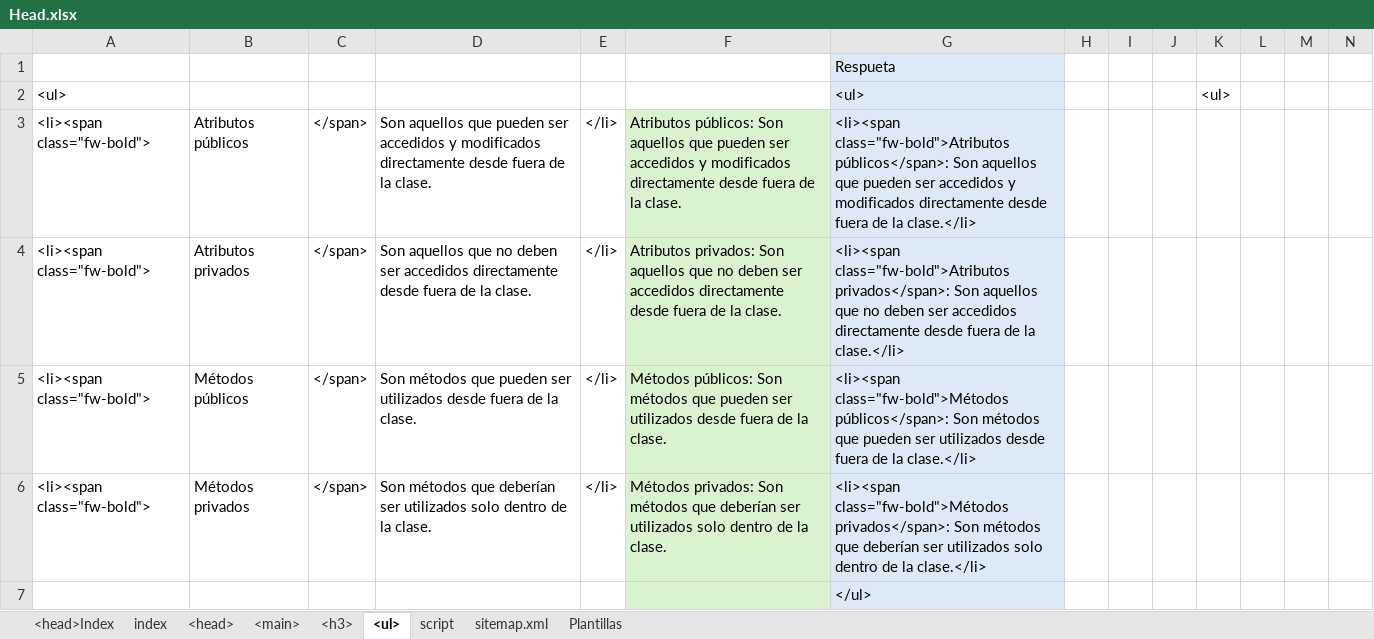
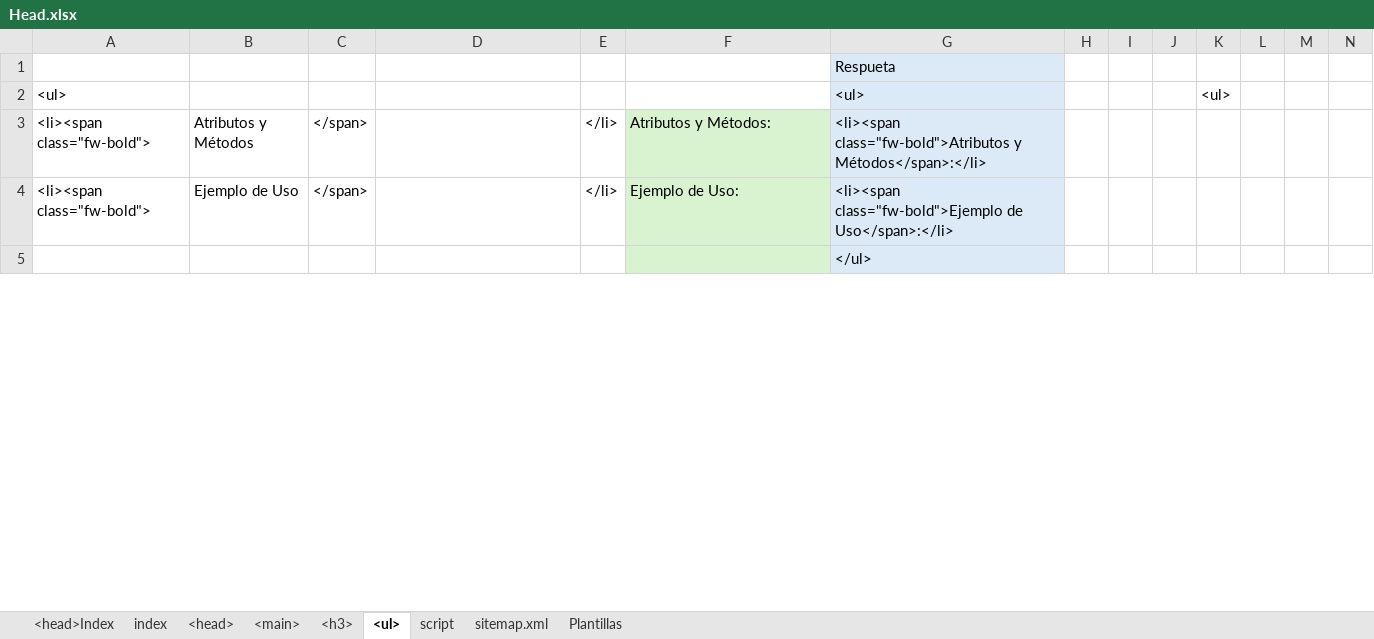
Before and after one commit to eduardoherreraf/PlantillaMiPagina, an Excel workbook: src/Head.xlsx, sheet <ul>, drawn as a sheet; only a part is shown; values as stored, in another font and other column widths than the file's, no borders; conditional formats not drawn; removed rows and columns are numbered as before the commit, all else as after; rows hold the shown columns only; the diff covers the shown part only; the diff names each change by its address in the sheet, - before the commit and + after, or states it on an @@ line.

```diff
--- a/src/Head.xlsx (sheet <ul>)
+++ b/src/Head.xlsx (sheet <ul>)
-row 3: <li><span class="fw-bold"> | Atributos públicos | </span> | Son aquellos que pueden ser accedidos y modificados directamente desde fuera de la clase. | </li> | Atributos públicos: Son aquellos que pueden ser accedidos y modificados directamente desde fuera de la clase. | <li><span class="fw-bold">Atributos públicos</span>: Son aquellos que pueden ser accedidos y modificados directamente desde fuera de la clase.</li>
-B3: Atributos privados
+B3: Atributos y Métodos
-D3: Son aquellos que no deben ser accedidos directamente desde fuera de la clase.
+D3: (empty)
-F3: Atributos privados: Son aquellos que no deben ser accedidos directamente desde fuera de la clase.
+F3: Atributos y Métodos:
-G3: <li><span class="fw-bold">Atributos privados</span>: Son aquellos que no deben ser accedidos directamente desde fuera de la clase.</li>
+G3: <li><span class="fw-bold">Atributos y Métodos</span>:</li>
-B4: Métodos públicos
+B4: Ejemplo de Uso
-D4: Son métodos que pueden ser utilizados desde fuera de la clase.
+D4: (empty)
-F4: Métodos públicos: Son métodos que pueden ser utilizados desde fuera de la clase.
+F4: Ejemplo de Uso:
-G4: <li><span class="fw-bold">Métodos públicos</span>: Son métodos que pueden ser utilizados desde fuera de la clase.</li>
+G4: <li><span class="fw-bold">Ejemplo de Uso</span>:</li>
-row 6: <li><span class="fw-bold"> | Métodos privados | </span> | Son métodos que deberían ser utilizados solo dentro de la clase. | </li> | Métodos privados: Son métodos que deberían ser utilizados solo dentro de la clase. | <li><span class="fw-bold">Métodos privados</span>: Son métodos que deberían ser utilizados solo dentro de la clase.</li>
```
Also changed, not shown: 4 added rows, 2 removed rows and 9 edited cells elsewhere in this sheet, sheet <h3>, sheet <main>, sheet <head>, formulas that keep their value, 3 other files.
